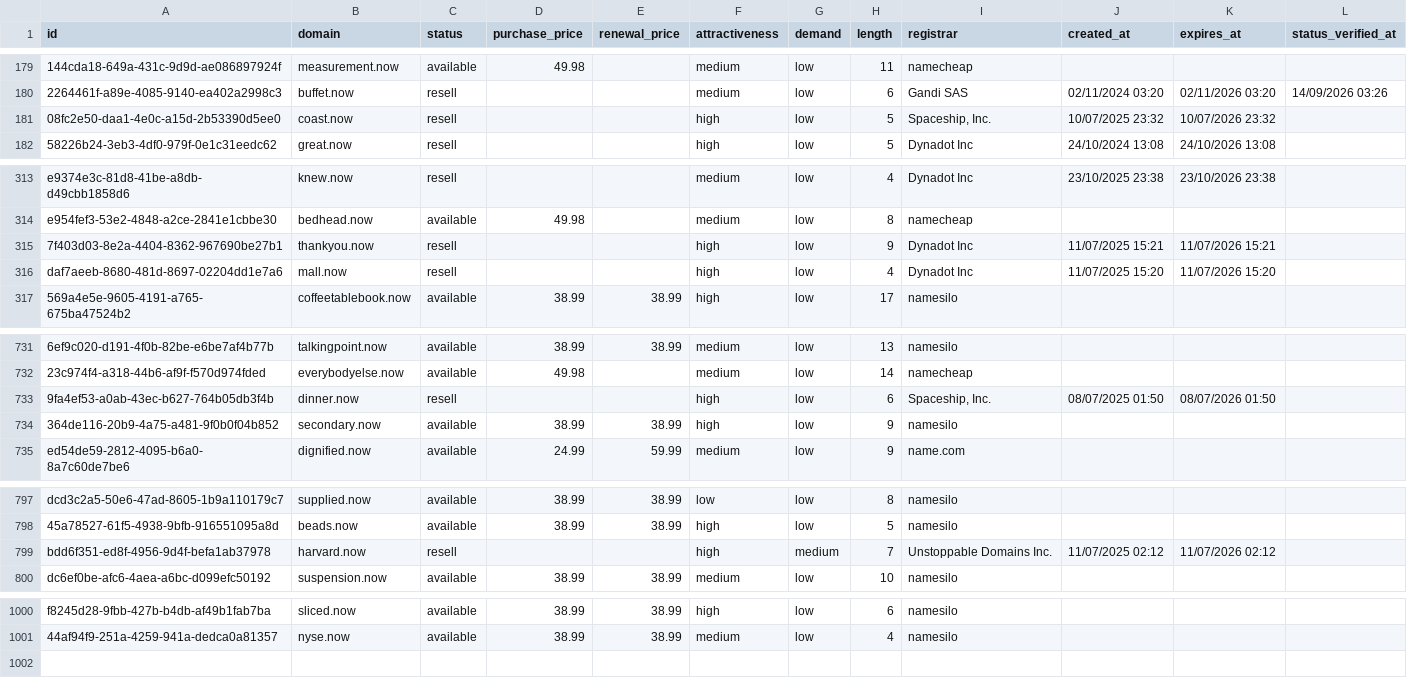
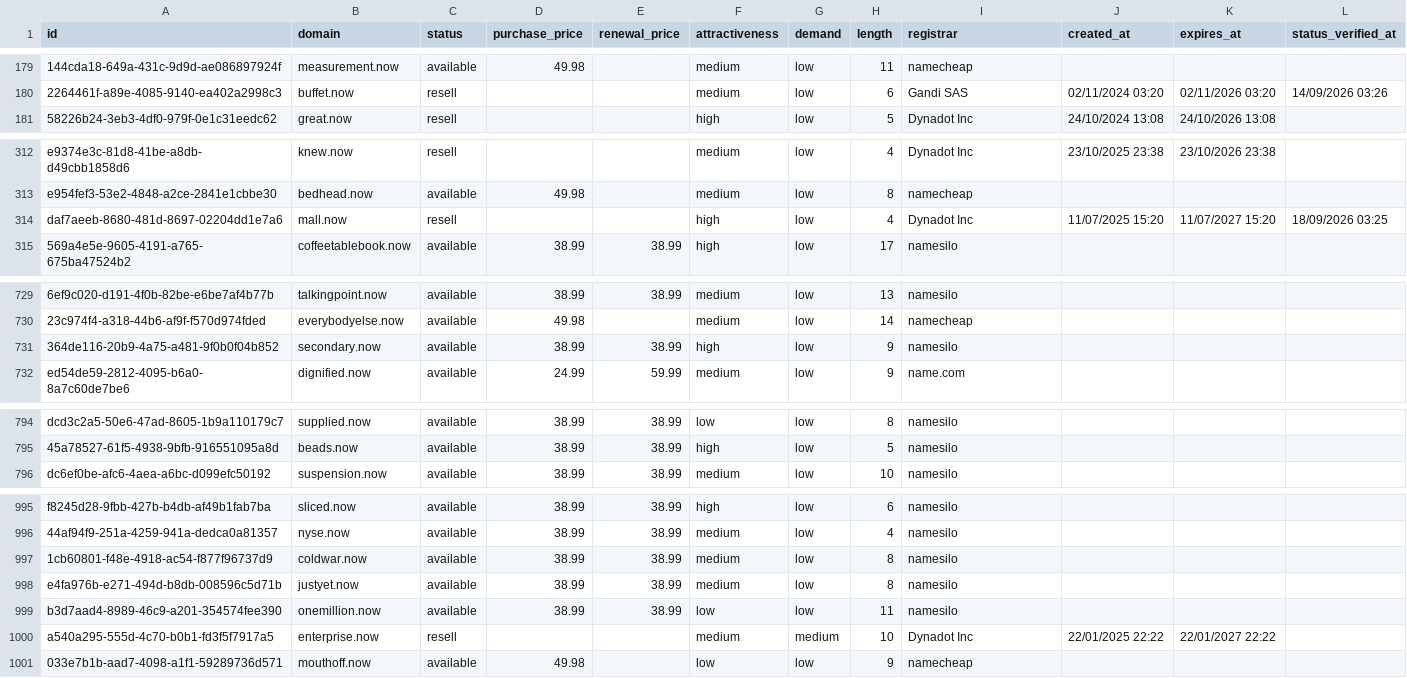
Before and after one commit to UniqueDomains/now-oneword-domains, a CSV file: now.csv, drawn as a sheet; only a part is shown, gaps mark what is left out; removed rows and columns are numbered as before the commit, all else as after; the diff covers the shown part only; the diff names each change by its address in the sheet, - before the commit and + after, or states it on an @@ line.

Commit message:
Domains update

```diff
--- a/now.csv
+++ b/now.csv
-row 181: 08fc2e50-daa1-4e0c-a15d-2b53390d5ee0 | coast.now | resell |  |  | high | low | 5 | Spaceship, Inc. | 10/07/2025 23:32 | 10/07/2026 23:32
-row 315: 7f403d03-8e2a-4404-8362-967690be27b1 | thankyou.now | resell |  |  | high | low | 9 | Dynadot Inc | 11/07/2025 15:21 | 11/07/2026 15:21
-K314 (expires_at): 11/07/2026 15:20
+K314 (expires_at): 11/07/2027 15:20
-L314 (status_verified_at): (empty)
+L314 (status_verified_at): 18/09/2026 03:25
-row 733: 9fa4ef53-a0ab-43ec-b627-764b05db3f4b | dinner.now | resell |  |  | high | low | 6 | Spaceship, Inc. | 08/07/2025 01:50 | 08/07/2026 01:50
-row 799: bdd6f351-ed8f-4956-9d4f-befa1ab37978 | harvard.now | resell |  |  | high | medium | 7 | Unstoppable Domains Inc. | 11/07/2025 02:12 | 11/07/2026 02:12
+row 997: 1cb60801-f48e-4918-ac54-f877f96737d9 | coldwar.now | available | 38.99 | 38.99 | medium | low | 8 | namesilo
+row 998: e4fa976b-e271-494d-b8db-008596c5d71b | justyet.now | available | 38.99 | 38.99 | medium | low | 8 | namesilo
+row 999: b3d7aad4-8989-46c9-a201-354574fee390 | onemillion.now | available | 38.99 | 38.99 | low | low | 11 | namesilo
+row 1000: a540a295-555d-4c70-b0b1-fd3f5f7917a5 | enterprise.now | resell |  |  | medium | medium | 10 | Dynadot Inc | 22/01/2025 22:22 | 22/01/2027 22:22
+row 1001: 033e7b1b-aad7-4098-a1f1-59289736d571 | mouthoff.now | available | 49.98 |  | low | low | 9 | namecheap
```
Also changed, not shown: 1 removed row and 21 edited cells elsewhere in this file, 4 other files.
